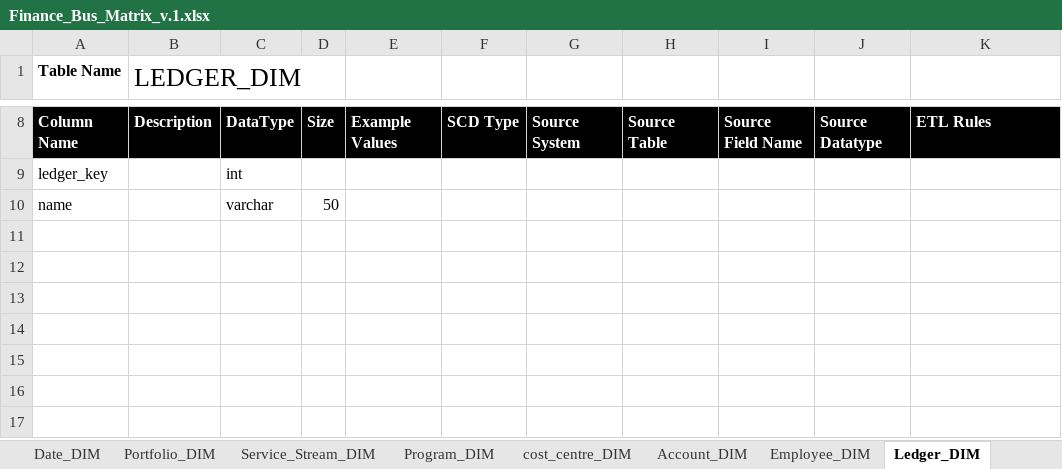
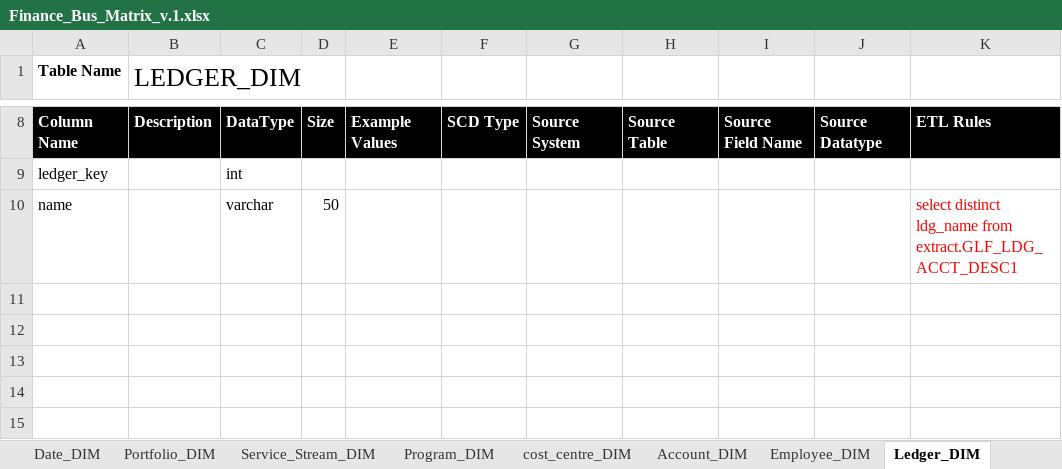
Before and after one commit to anglicaresa/ReportingWarehouse, an Excel workbook: Matrix_Bus/Finance_Bus_Matrix_v.1.xlsx, sheet Ledger_DIM, drawn as a sheet; only a part is shown, gaps mark what is left out; the shorter side is filled out with more unchanged rows; values as stored, in another font and other column widths than the file's, no borders; the diff names each change by its address in the sheet, - before the commit and + after, or states it on an @@ line.

```diff
--- a/Matrix_Bus/Finance_Bus_Matrix_v.1.xlsx (sheet Ledger_DIM)
+++ b/Matrix_Bus/Finance_Bus_Matrix_v.1.xlsx (sheet Ledger_DIM)
-K10: (empty)
+K10: select distinct ldg_name from extract.GLF_LDG_ACCT_DESC1
```
Also changed, not shown: sheet debtor_fact, sheet accounting_period_dim, 2 other files.
